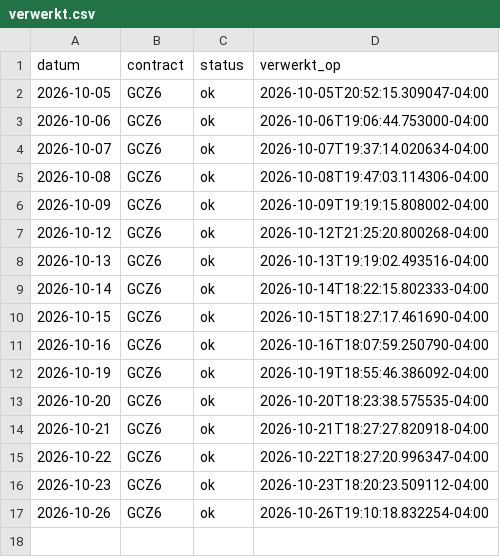
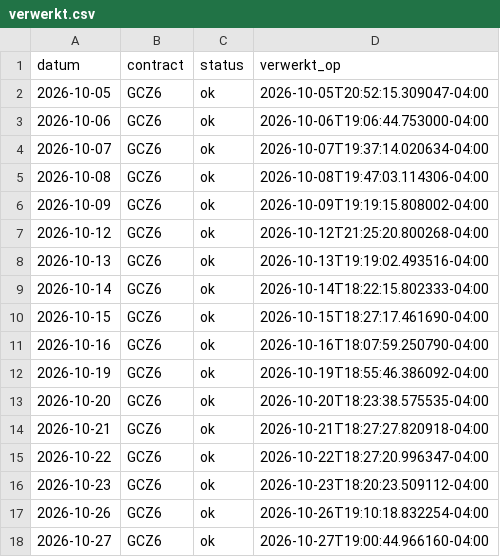
Before and after one commit to mylanreijnen2003-bot/TBotai, a CSV file: futures/mgc_paper/verwerkt.csv, drawn as a sheet; the diff names each change by its address in the sheet, - before the commit and + after, or states it on an @@ line.

```diff
--- a/futures/mgc_paper/verwerkt.csv
+++ b/futures/mgc_paper/verwerkt.csv
+row 18: 2026-10-27 | GCZ6 | ok | 2026-10-27T19:00:44.966160-04:00
```
Also changed, not shown: futures/mgc_paper/koersen/dagen.csv, futures/mgc_paper/logs/signalen.csv, 5 other files.
